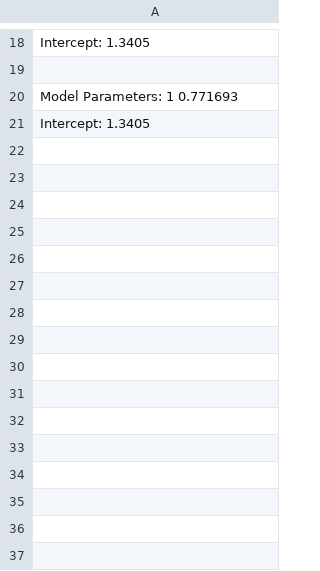
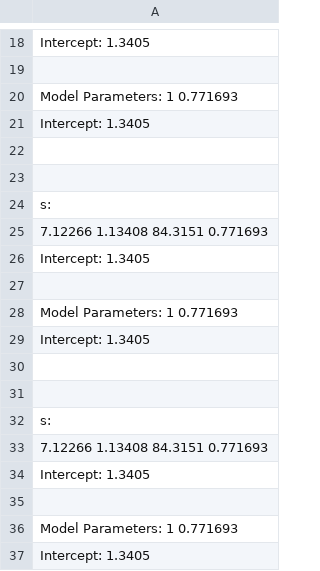
Before and after one commit to adarshsharma3/Project_Minor, a CSV file: output.csv, drawn as a sheet; only a part is shown, gaps mark what is left out; the diff names each change by its address in the sheet, - before the commit and + after, or states it on an @@ line.

Commit message:
Model Server removed

```diff
--- a/output.csv
+++ b/output.csv
+row 22: (empty)
+row 23: (empty)
+row 24: s:
+row 25: 7.12266 1.13408 84.3151 0.771693
+row 26: Intercept: 1.3405
+row 27: (empty)
+row 28: Model Parameters: 1 0.771693
+row 29: Intercept: 1.3405
+row 30: (empty)
+row 31: (empty)
+row 32: s:
+row 33: 7.12266 1.13408 84.3151 0.771693
+row 34: Intercept: 1.3405
+row 35: (empty)
+row 36: Model Parameters: 1 0.771693
+row 37: Intercept: 1.3405
```
Also changed, not shown: 3 other files.
